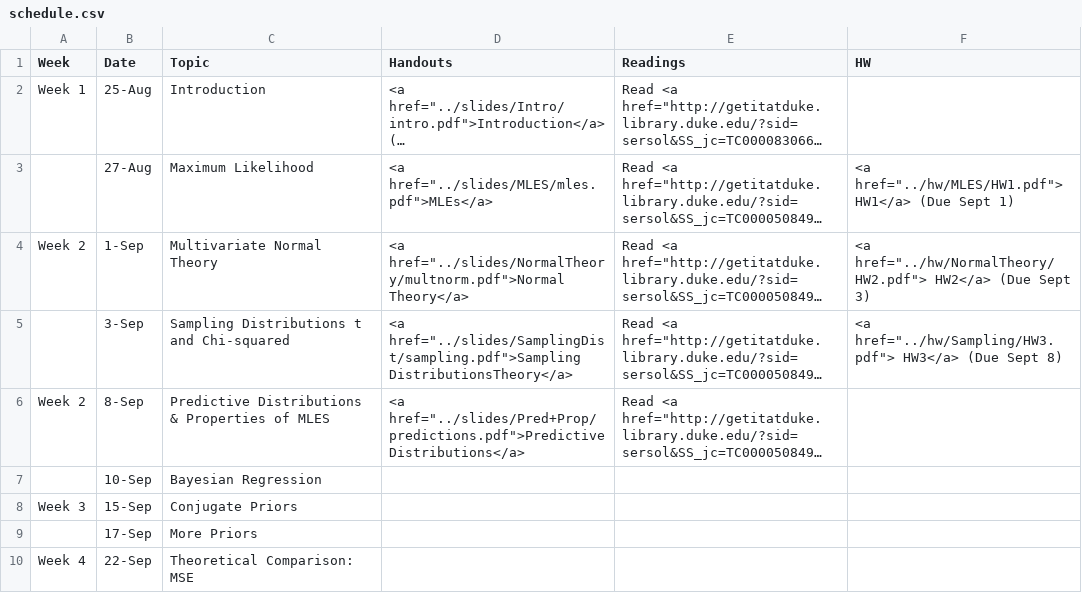
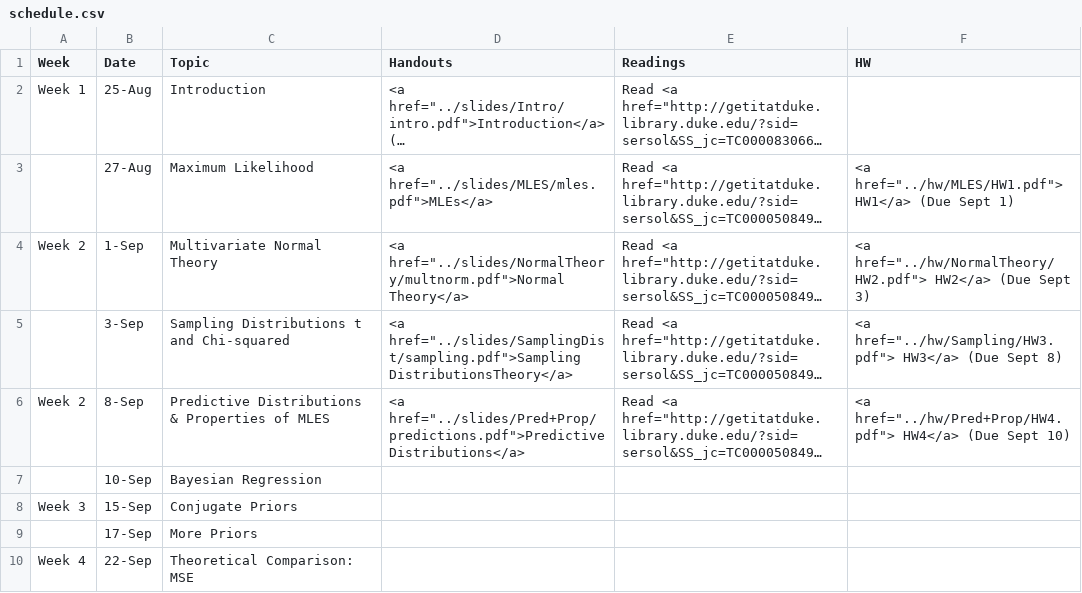
Before and after one commit to merliseclyde/sta721-F16, a CSV file: STA721_F15_web/_csv/schedule.csv, drawn as a sheet; only a part is shown; long unchanged cells end in …; the diff names each change by its address in the sheet, - before the commit and + after, or states it on an @@ line.

Commit message:
added HW4 to schedule

```diff
--- a/STA721_F15_web/_csv/schedule.csv
+++ b/STA721_F15_web/_csv/schedule.csv
-F6 (HW): (empty)
+F6 (HW): <a href="../hw/Pred+Prop/HW4.pdf"> HW4</a> (Due Sept 10)
```
